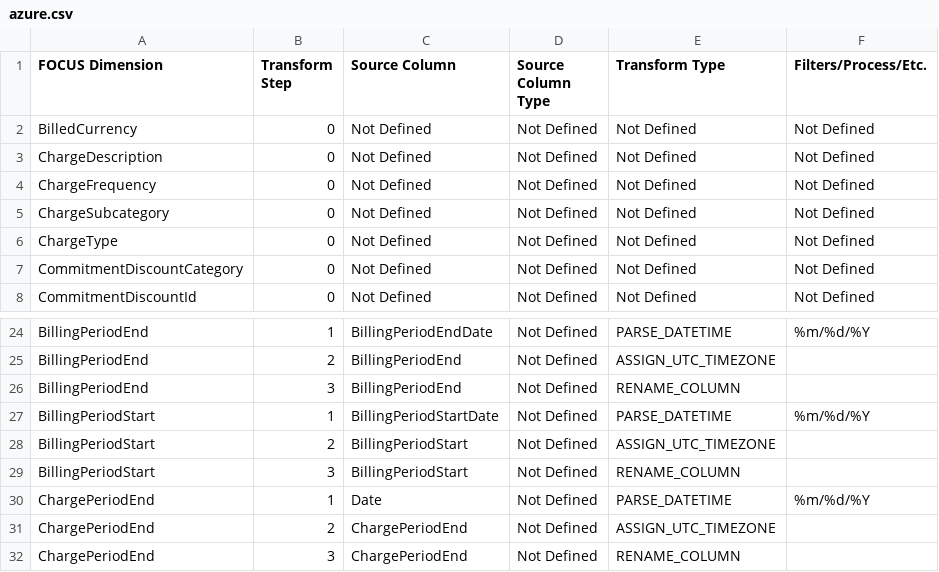
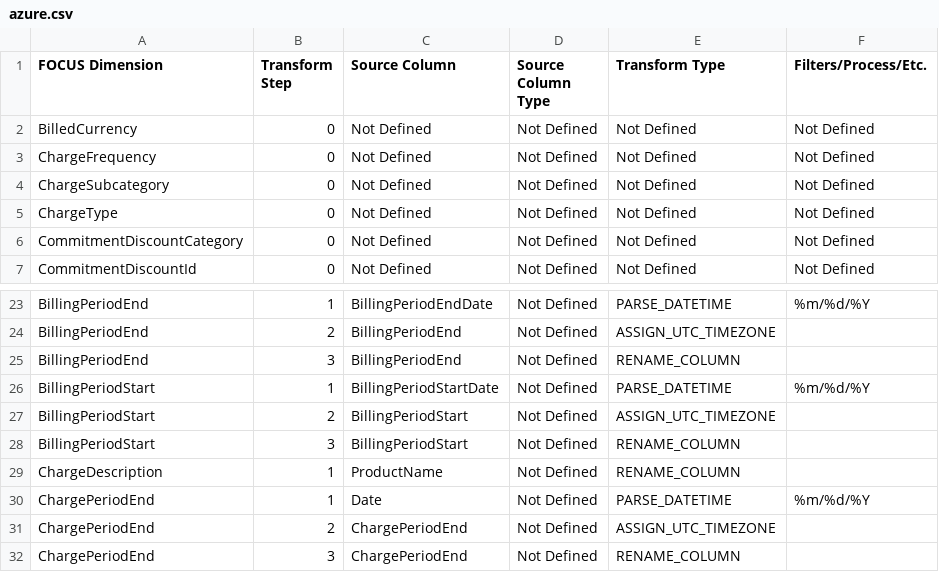
Before and after one commit to finopsfoundation/focus_converters, a CSV file: conversion_rules_export/csv/azure.csv, drawn as a sheet; only a part is shown, gaps mark what is left out.

Commit message:
Commit from GitHub Actions (Export Conversion Rules)
Signed-off-by: FinOps Converter Bot <finops-converter-bot@finops.org>

```diff
--- a/conversion_rules_export/csv/azure.csv
+++ b/conversion_rules_export/csv/azure.csv
@@ -2,3 +2,2 @@ FOCUS Dimension,Transform Step,Source Column,Source Column Type,Transform Type,F
 BilledCurrency,0,Not Defined,Not Defined,Not Defined,Not Defined
-ChargeDescription,0,Not Defined,Not Defined,Not Defined,Not Defined
 ChargeFrequency,0,Not Defined,Not Defined,Not Defined,Not Defined
@@ -29,2 +28,3 @@ BillingPeriodStart,2,BillingPeriodStart,Not Defined,ASSIGN_UTC_TIMEZONE,
 BillingPeriodStart,3,BillingPeriodStart,Not Defined,RENAME_COLUMN,
+ChargeDescription,1,ProductName,Not Defined,RENAME_COLUMN,
 ChargePeriodEnd,1,Date,Not Defined,PARSE_DATETIME,%m/%d/%Y
```
Also changed, not shown: 1 other file.
